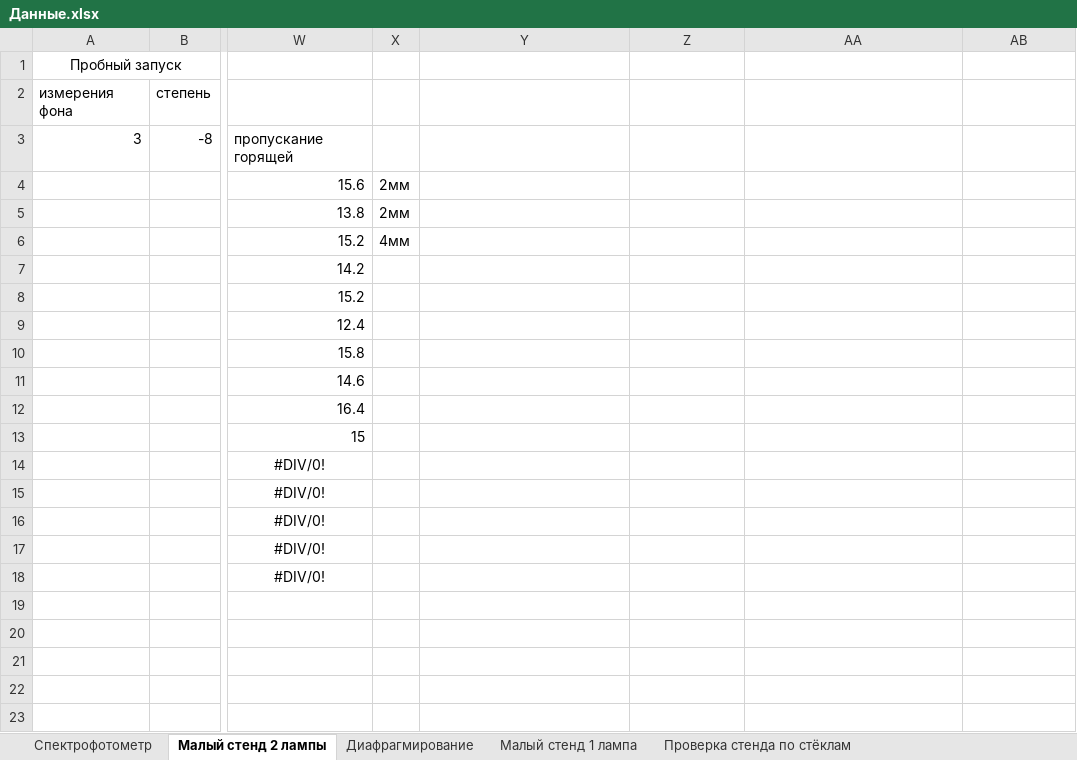
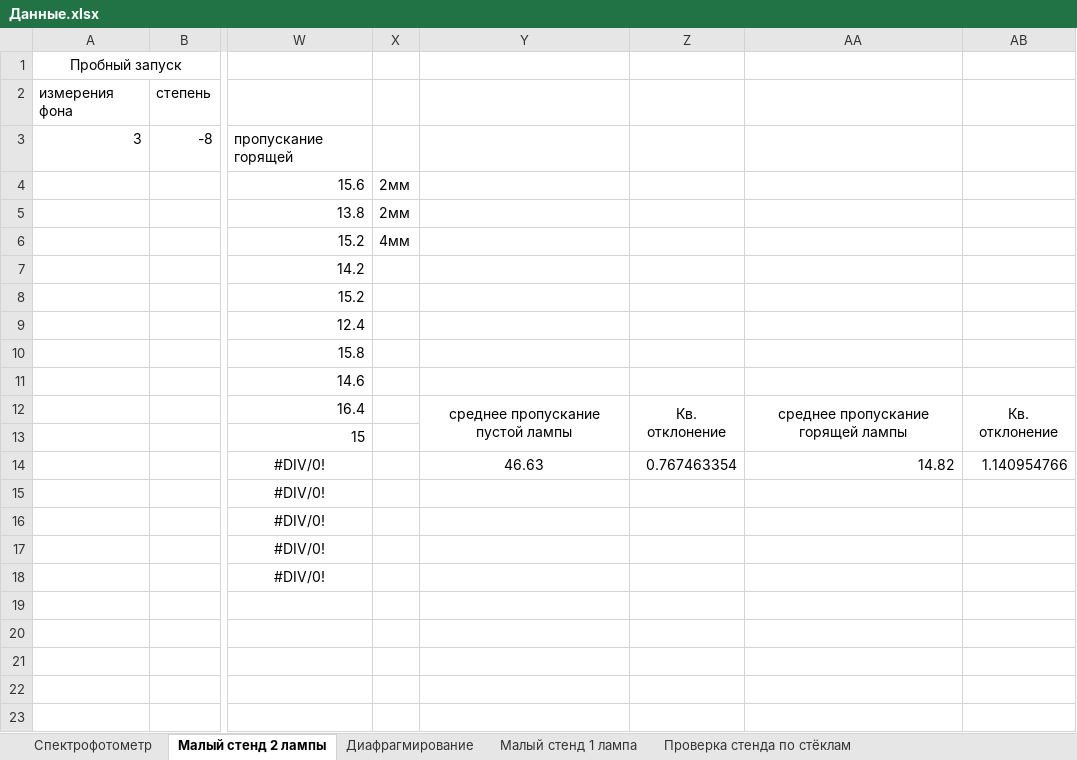
Before and after one commit to AnanasiDiod/Diploma, an Excel workbook: Данные.xlsx, sheet Малый стенд 2 лампы, drawn as a sheet; only a part is shown, gaps mark what is left out; values as stored, in another font and other column widths than the file's, no borders; the diff names each change by its address in the sheet, - before the commit and + after, or states it on an @@ line.

```diff
--- a/Данные.xlsx (sheet Малый стенд 2 лампы)
+++ b/Данные.xlsx (sheet Малый стенд 2 лампы)
-Y12: (empty)
+Y12: среднее пропускание пустой лампы
+Y12:Y13 merged
-Z12: (empty)
+Z12: Кв. отклонение
+Z12:Z13 merged
-AA12: (empty)
+AA12: среднее пропускание горящей лампы
+AA12:AA13 merged
-AB12: (empty)
+AB12: Кв. отклонение
+AB12:AB13 merged
-Y14: (empty)
+Y14: 46.63
-Z14: (empty)
+Z14: 0.767463354
-AA14: (empty)
+AA14: 14.82
-AB14: (empty)
+AB14: 1.140954766
```
Also changed, not shown: sheet Малый стенд 1 лампа, charts or pictures, 22 other files.
